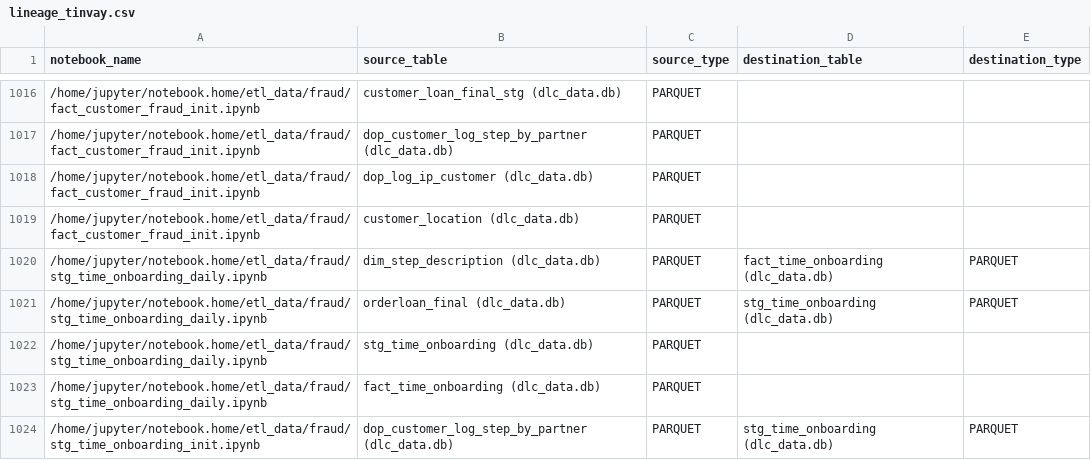
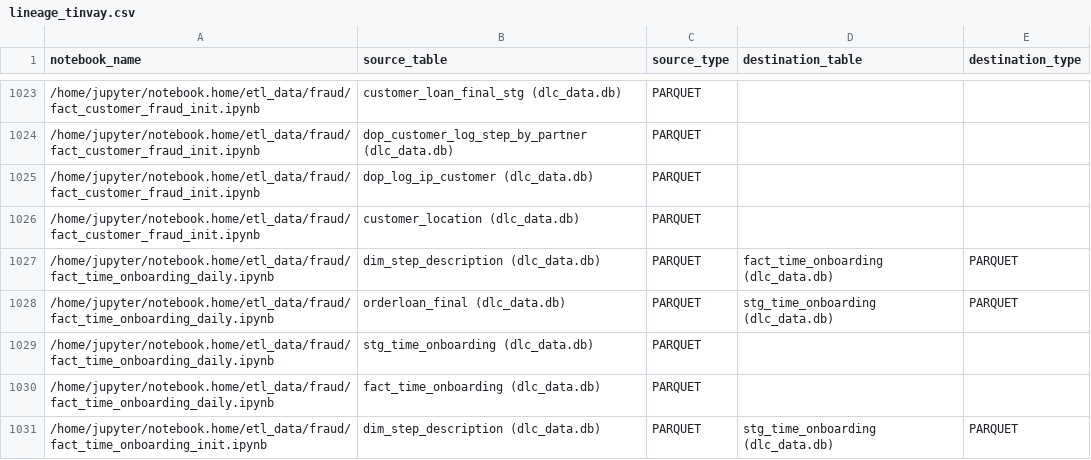
Before and after one commit to Thangdo26/data-lineage-viewer, a CSV file: public/lineage_tinvay.csv, drawn as a sheet; only a part is shown, gaps mark what is left out; the diff covers the shown part only.

```diff
--- a/public/lineage_tinvay.csv
+++ b/public/lineage_tinvay.csv
@@ -1019,6 +1026,6 @@ notebook_name,source_table,source_type,destination_table,destination_type
 /home/jupyter/notebook.home/etl_data/fraud/fact_customer_fraud_init.ipynb,customer_location (dlc_data.db),PARQUET,,
-/home/jupyter/notebook.home/etl_data/fraud/stg_time_onboarding_daily.ipynb,dim_step_description (dlc_data.db),PARQUET,fact_time_onboarding (dlc_data.db),PARQUET
-/home/jupyter/notebook.home/etl_data/fraud/stg_time_onboarding_daily.ipynb,orderloan_final (dlc_data.db),PARQUET,stg_time_onboarding (dlc_data.db),PARQUET
-/home/jupyter/notebook.home/etl_data/fraud/stg_time_onboarding_daily.ipynb,stg_time_onboarding (dlc_data.db),PARQUET,,
-/home/jupyter/notebook.home/etl_data/fraud/stg_time_onboarding_daily.ipynb,fact_time_onboarding (dlc_data.db),PARQUET,,
-/home/jupyter/notebook.home/etl_data/fraud/stg_time_onboarding_init.ipynb,dop_customer_log_step_by_partner (dlc_data.db),PARQUET,stg_time_onboarding (dlc_data.db),PARQUET
+/home/jupyter/notebook.home/etl_data/fraud/fact_time_onboarding_daily.ipynb,dim_step_description (dlc_data.db),PARQUET,fact_time_onboarding (dlc_data.db),PARQUET
+/home/jupyter/notebook.home/etl_data/fraud/fact_time_onboarding_daily.ipynb,orderloan_final (dlc_data.db),PARQUET,stg_time_onboarding (dlc_data.db),PARQUET
+/home/jupyter/notebook.home/etl_data/fraud/fact_time_onboarding_daily.ipynb,stg_time_onboarding (dlc_data.db),PARQUET,,
+/home/jupyter/notebook.home/etl_data/fraud/fact_time_onboarding_daily.ipynb,fact_time_onboarding (dlc_data.db),PARQUET,,
+/home/jupyter/notebook.home/etl_data/fraud/fact_time_onboarding_init.ipynb,dim_step_description (dlc_data.db),PARQUET,stg_time_onboarding (dlc_data.db),PARQUET
```
Also changed, not shown: 11 added rows, 6 removed rows and 5 edited cells elsewhere in this file, public/lineage_fast_money.csv, public/lineage_vc_card.csv, 6 other files.
